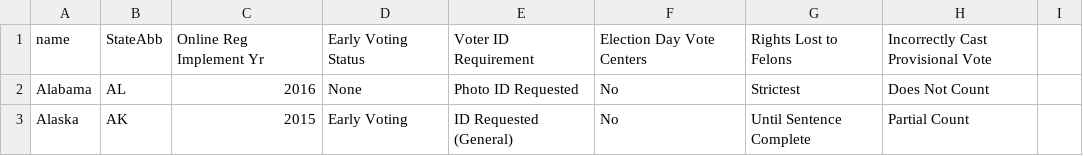
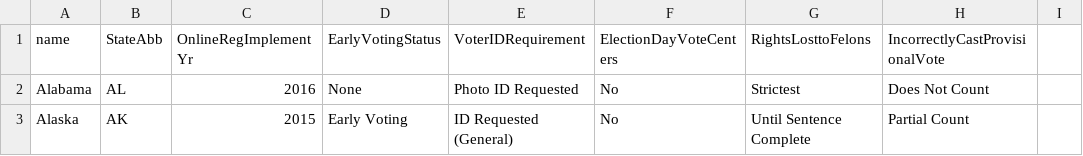
Before and after one commit to uwcartlab/20_g575_Voter_Suppression, a CSV file: Data/State_Voting_Laws_Updated.csv, drawn as a sheet; only a part is shown; the diff names each change by its address in the sheet, - before the commit and + after, or states it on an @@ line.

```diff
--- a/Data/State_Voting_Laws_Updated.csv
+++ b/Data/State_Voting_Laws_Updated.csv
-C1: Online Reg Implement Yr
+C1: OnlineRegImplementYr
-D1: Early Voting Status
+D1: EarlyVotingStatus
-E1: Voter ID Requirement
+E1: VoterIDRequirement
-F1: Election Day Vote Centers
+F1: ElectionDayVoteCenters
-G1: Rights Lost to Felons
+G1: RightsLosttoFelons
-H1: Incorrectly Cast Provisional Vote
+H1: IncorrectlyCastProvisionalVote
```
Also changed, not shown: 2 other files.
